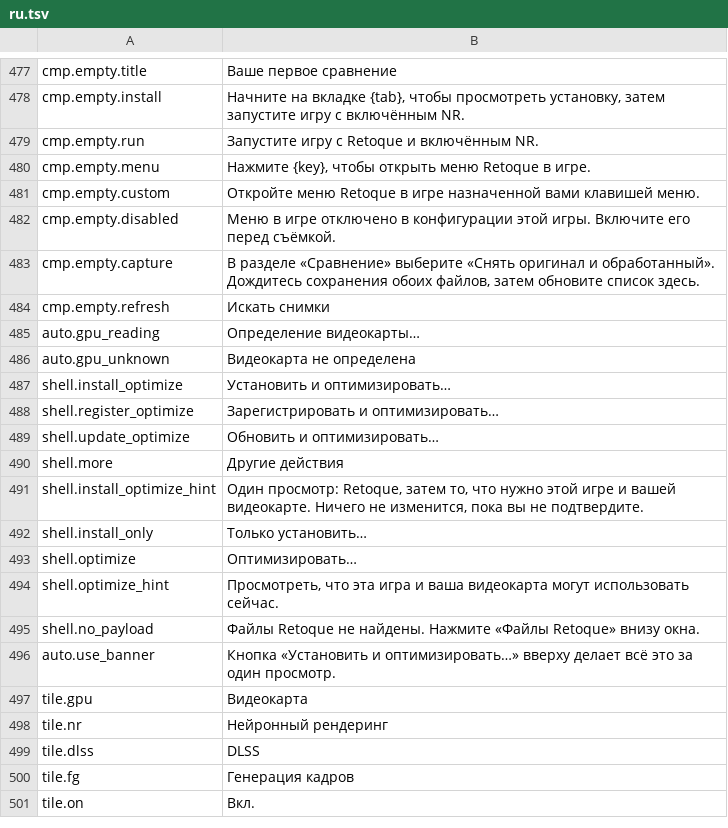
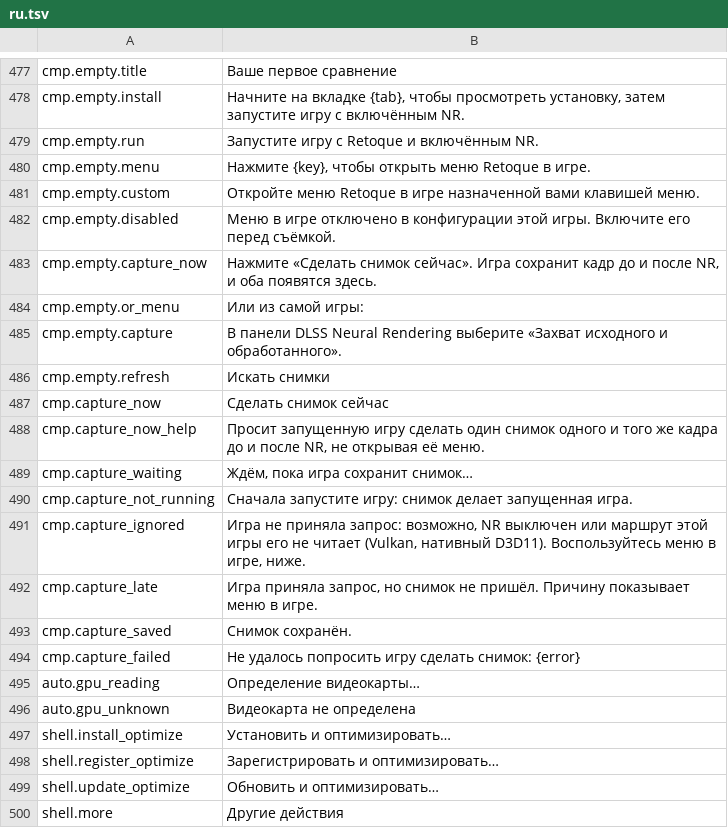
Before and after one commit to gabrielmaialva33/retoque, a TSV file: tools/app/crates/retoque-app/src/i18n/ru.tsv, drawn as a sheet; only a part is shown, gaps mark what is left out; the shorter side is filled out with more unchanged rows.

```diff
--- a/tools/app/crates/retoque-app/src/i18n/ru.tsv
+++ b/tools/app/crates/retoque-app/src/i18n/ru.tsv
@@ -482,4 +482,14 @@ cmp.empty.custom	Откройте меню Retoque в игре назначен
 cmp.empty.disabled	Меню в игре отключено в конфигурации этой игры. Включите его перед съёмкой.
-cmp.empty.capture	В разделе «Сравнение» выберите «Снять оригинал и обработанный». Дождитесь сохранения обоих файлов, затем обновите список здесь.
+cmp.empty.capture_now	Нажмите «Сделать снимок сейчас». Игра сохранит кадр до и после NR, и оба появятся здесь.
+cmp.empty.or_menu	Или из самой игры:
+cmp.empty.capture	В панели DLSS Neural Rendering выберите «Захват исходного и обработанного».
 cmp.empty.refresh	Искать снимки
+cmp.capture_now	Сделать снимок сейчас
+cmp.capture_now_help	Просит запущенную игру сделать один снимок одного и того же кадра до и после NR, не открывая её меню.
+cmp.capture_waiting	Ждём, пока игра сохранит снимок…
+cmp.capture_not_running	Сначала запустите игру: снимок делает запущенная игра.
+cmp.capture_ignored	Игра не приняла запрос: возможно, NR выключен или маршрут этой игры его не читает (Vulkan, нативный D3D11). Воспользуйтесь меню в игре, ниже.
+cmp.capture_late	Игра приняла запрос, но снимок не пришёл. Причину показывает меню в игре.
+cmp.capture_saved	Снимок сохранён.
+cmp.capture_failed	Не удалось попросить игру сделать снимок: {error}
 auto.gpu_reading	Определение видеокарты…
```
Also changed, not shown: tools/app/crates/retoque-app/src/i18n/de.tsv, tools/app/crates/retoque-app/src/i18n/es.tsv, 14 other files.
